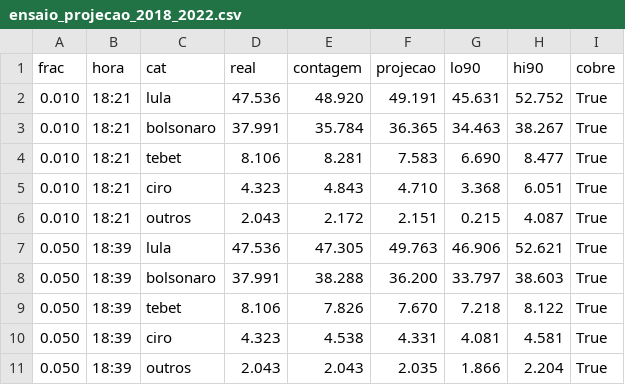
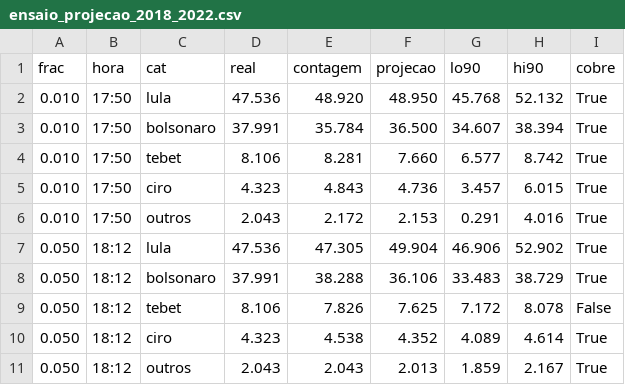
Before and after one commit to danguibes/eleicoes, a CSV file: out/ensaio_projecao_2018_2022.csv, drawn as a sheet; only a part is shown; the diff covers the shown part only.

```diff
--- a/out/ensaio_projecao_2018_2022.csv
+++ b/out/ensaio_projecao_2018_2022.csv
@@ -1,11 +1,11 @@
 frac,hora,cat,real,contagem,projecao,lo90,hi90,cobre
-0.010,18:21,lula,47.536,48.920,49.191,45.631,52.752,True
-0.010,18:21,bolsonaro,37.991,35.784,36.365,34.463,38.267,True
-0.010,18:21,tebet,8.106,8.281,7.583,6.690,8.477,True
-0.010,18:21,ciro,4.323,4.843,4.710,3.368,6.051,True
-0.010,18:21,outros,2.043,2.172,2.151,0.215,4.087,True
-0.050,18:39,lula,47.536,47.305,49.763,46.906,52.621,True
-0.050,18:39,bolsonaro,37.991,38.288,36.200,33.797,38.603,True
-0.050,18:39,tebet,8.106,7.826,7.670,7.218,8.122,True
-0.050,18:39,ciro,4.323,4.538,4.331,4.081,4.581,True
-0.050,18:39,outros,2.043,2.043,2.035,1.866,2.204,True
+0.010,17:50,lula,47.536,48.920,48.950,45.768,52.132,True
+0.010,17:50,bolsonaro,37.991,35.784,36.500,34.607,38.394,True
+0.010,17:50,tebet,8.106,8.281,7.660,6.577,8.742,True
+0.010,17:50,ciro,4.323,4.843,4.736,3.457,6.015,True
+0.010,17:50,outros,2.043,2.172,2.153,0.291,4.016,True
+0.050,18:12,lula,47.536,47.305,49.904,46.906,52.902,True
+0.050,18:12,bolsonaro,37.991,38.288,36.106,33.483,38.729,True
+0.050,18:12,tebet,8.106,7.826,7.625,7.172,8.078,False
+0.050,18:12,ciro,4.323,4.538,4.352,4.089,4.614,True
+0.050,18:12,outros,2.043,2.043,2.013,1.859,2.167,True
```
Also changed, not shown: 72 edited cells elsewhere in this file, out/quintis_2022.csv, 13 other files.
